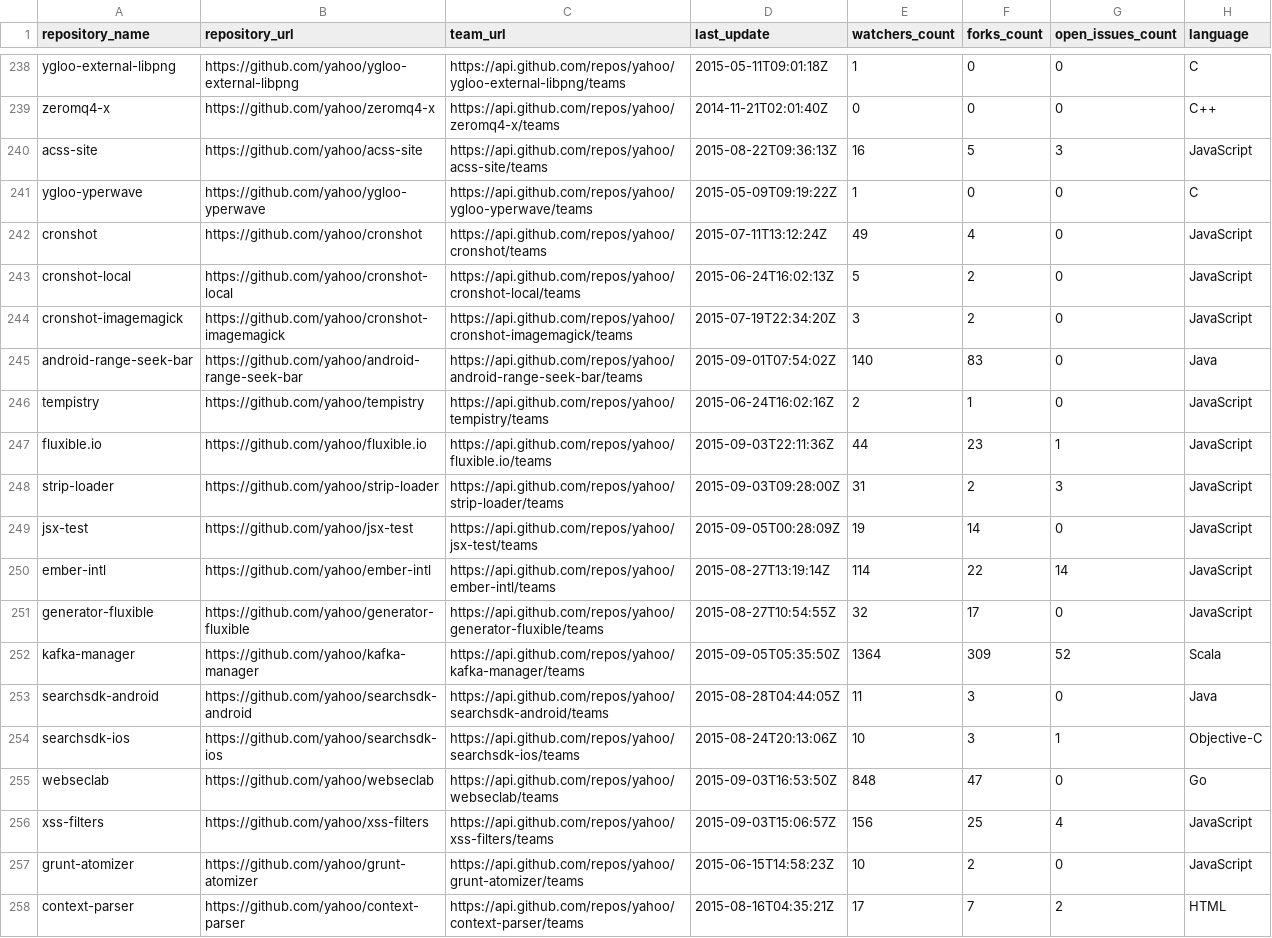
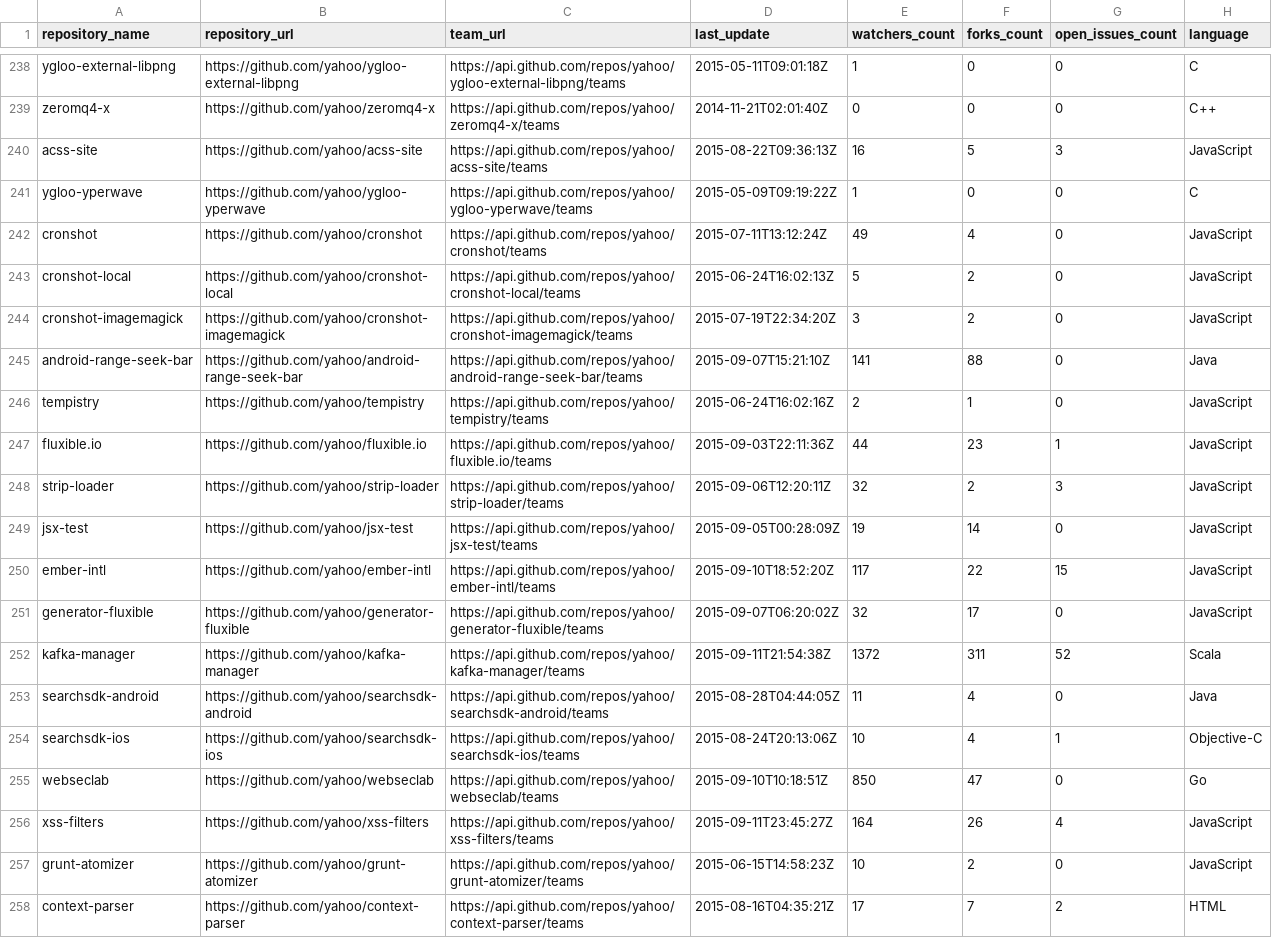
Before and after one commit to zhouyaoji/yahoo.github.io, a CSV file: _data/public_yahoo_git.csv, drawn as a sheet; only a part is shown, gaps mark what is left out; the diff covers the shown part only.

```diff
--- a/_data/public_yahoo_git.csv
+++ b/_data/public_yahoo_git.csv
@@ -244,14 +244,14 @@ cronshot-local,https://github.com/yahoo/cronshot-local,https://api.github.com/re
 cronshot-imagemagick,https://github.com/yahoo/cronshot-imagemagick,https://api.github.com/repos/yahoo/cronshot-imagemagick/teams,2015-07-19T22:34:20Z,3,2,0,JavaScript
-android-range-seek-bar,https://github.com/yahoo/android-range-seek-bar,https://api.github.com/repos/yahoo/android-range-seek-bar/teams,2015-09-01T07:54:02Z,140,83,0,Java
+android-range-seek-bar,https://github.com/yahoo/android-range-seek-bar,https://api.github.com/repos/yahoo/android-range-seek-bar/teams,2015-09-07T15:21:10Z,141,88,0,Java
 tempistry,https://github.com/yahoo/tempistry,https://api.github.com/repos/yahoo/tempistry/teams,2015-06-24T16:02:16Z,2,1,0,JavaScript
 fluxible.io,https://github.com/yahoo/fluxible.io,https://api.github.com/repos/yahoo/fluxible.io/teams,2015-09-03T22:11:36Z,44,23,1,JavaScript
-strip-loader,https://github.com/yahoo/strip-loader,https://api.github.com/repos/yahoo/strip-loader/teams,2015-09-03T09:28:00Z,31,2,3,JavaScript
+strip-loader,https://github.com/yahoo/strip-loader,https://api.github.com/repos/yahoo/strip-loader/teams,2015-09-06T12:20:11Z,32,2,3,JavaScript
 jsx-test,https://github.com/yahoo/jsx-test,https://api.github.com/repos/yahoo/jsx-test/teams,2015-09-05T00:28:09Z,19,14,0,JavaScript
-ember-intl,https://github.com/yahoo/ember-intl,https://api.github.com/repos/yahoo/ember-intl/teams,2015-08-27T13:19:14Z,114,22,14,JavaScript
-generator-fluxible,https://github.com/yahoo/generator-fluxible,https://api.github.com/repos/yahoo/generator-fluxible/teams,2015-08-27T10:54:55Z,32,17,0,JavaScript
-kafka-manager,https://github.com/yahoo/kafka-manager,https://api.github.com/repos/yahoo/kafka-manager/teams,2015-09-05T05:35:50Z,1364,309,52,Scala
-searchsdk-android,https://github.com/yahoo/searchsdk-android,https://api.github.com/repos/yahoo/searchsdk-android/teams,2015-08-28T04:44:05Z,11,3,0,Java
-searchsdk-ios,https://github.com/yahoo/searchsdk-ios,https://api.github.com/repos/yahoo/searchsdk-ios/teams,2015-08-24T20:13:06Z,10,3,1,Objective-C
-webseclab,https://github.com/yahoo/webseclab,https://api.github.com/repos/yahoo/webseclab/teams,2015-09-03T16:53:50Z,848,47,0,Go
-xss-filters,https://github.com/yahoo/xss-filters,https://api.github.com/repos/yahoo/xss-filters/teams,2015-09-03T15:06:57Z,156,25,4,JavaScript
+ember-intl,https://github.com/yahoo/ember-intl,https://api.github.com/repos/yahoo/ember-intl/teams,2015-09-10T18:52:20Z,117,22,15,JavaScript
+generator-fluxible,https://github.com/yahoo/generator-fluxible,https://api.github.com/repos/yahoo/generator-fluxible/teams,2015-09-07T06:20:02Z,32,17,0,JavaScript
+kafka-manager,https://github.com/yahoo/kafka-manager,https://api.github.com/repos/yahoo/kafka-manager/teams,2015-09-11T21:54:38Z,1372,311,52,Scala
+searchsdk-android,https://github.com/yahoo/searchsdk-android,https://api.github.com/repos/yahoo/searchsdk-android/teams,2015-08-28T04:44:05Z,11,4,0,Java
+searchsdk-ios,https://github.com/yahoo/searchsdk-ios,https://api.github.com/repos/yahoo/searchsdk-ios/teams,2015-08-24T20:13:06Z,10,4,1,Objective-C
+webseclab,https://github.com/yahoo/webseclab,https://api.github.com/repos/yahoo/webseclab/teams,2015-09-10T10:18:51Z,850,47,0,Go
+xss-filters,https://github.com/yahoo/xss-filters,https://api.github.com/repos/yahoo/xss-filters/teams,2015-09-11T23:45:27Z,164,26,4,JavaScript
 grunt-atomizer,https://github.com/yahoo/grunt-atomizer,https://api.github.com/repos/yahoo/grunt-atomizer/teams,2015-06-15T14:58:23Z,10,2,0,JavaScript
```
Also changed, not shown: 90 edited cells elsewhere in this file, _data/sorted_public_yahoo_git.csv.
